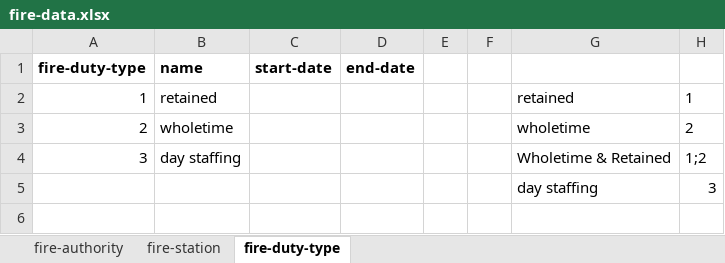
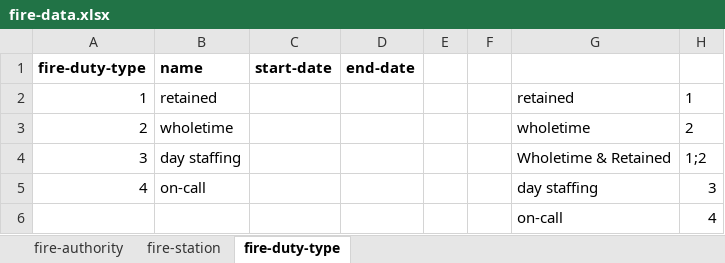
Before and after one commit to openregister/fire-data, an Excel workbook: lists/fire-data.xlsx, sheet fire-duty-type, drawn as a sheet; values as stored, in another font and other column widths than the file's, no borders; the diff names each change by its address in the sheet, - before the commit and + after, or states it on an @@ line.

```diff
--- a/lists/fire-data.xlsx (sheet fire-duty-type)
+++ b/lists/fire-data.xlsx (sheet fire-duty-type)
-A5 (fire-duty-type): (empty)
+A5 (fire-duty-type): 4
-B5 (name): (empty)
+B5 (name): on-call
+row 6:  |  |  |  |  |  | on-call | 4
```
Also changed, not shown: sheet fire-station, 1 other file.
